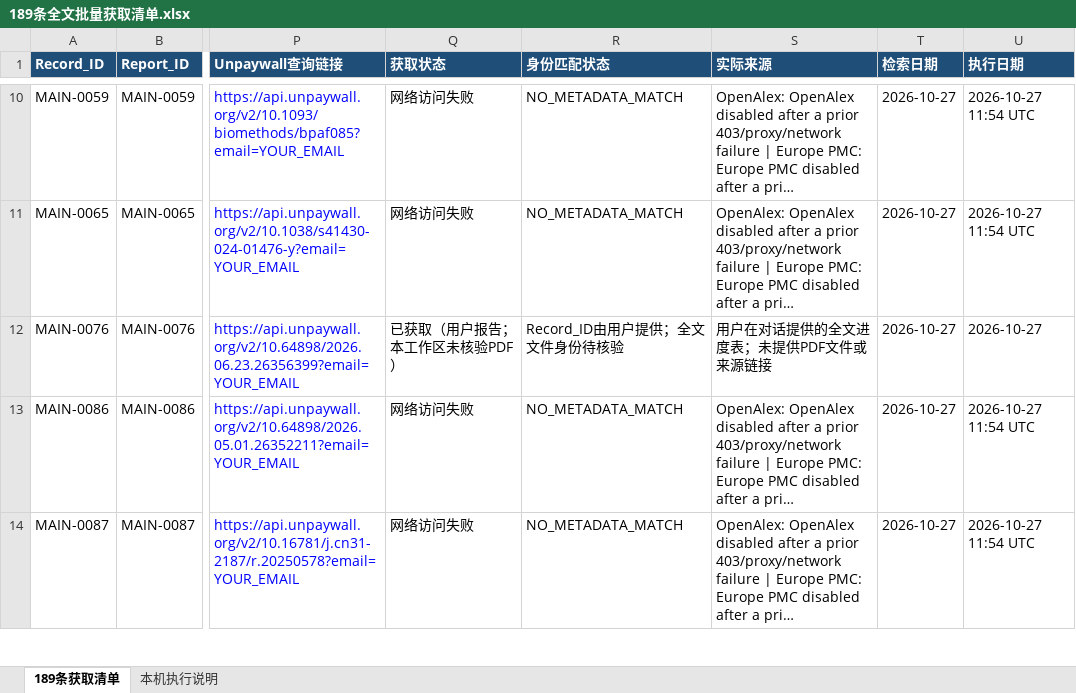
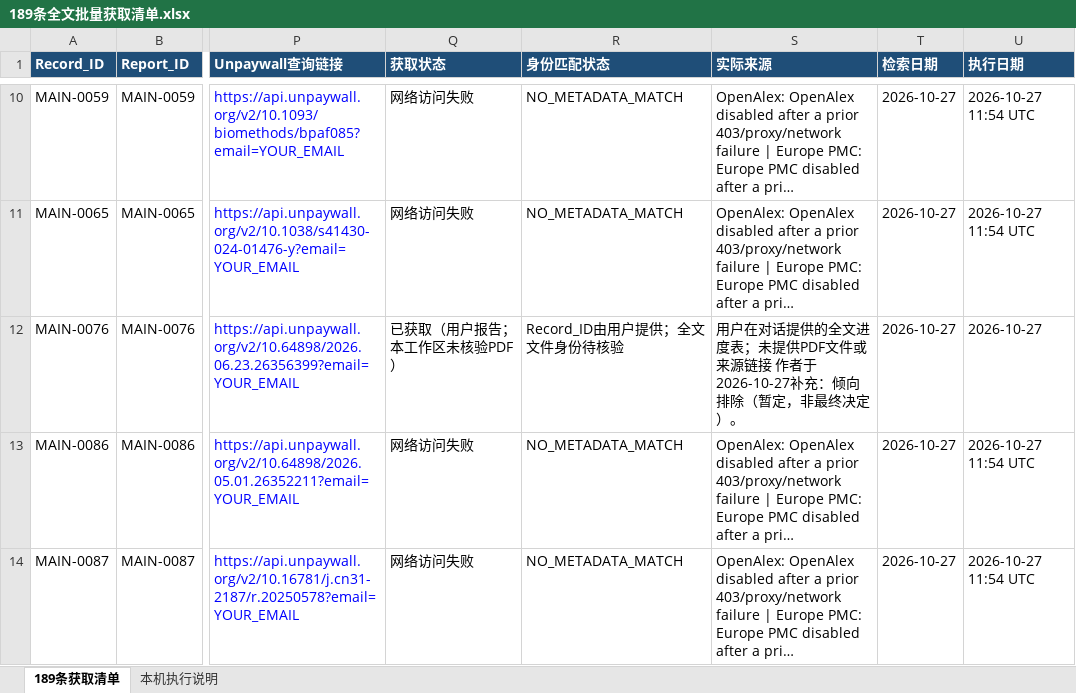
Before and after one commit to lvxinyun/paper-revise, an Excel workbook: 系统评价_最终英文投稿交付版/189条全文批量获取清单.xlsx, sheet 189条获取清单, drawn as a sheet; only a part is shown, gaps mark what is left out; long unchanged cells end in …; values as stored, in another font and other column widths than the file's, no borders; the diff names each change by its address in the sheet, - before the commit and + after, or states it on an @@ line.

```diff
--- a/系统评价_最终英文投稿交付版/189条全文批量获取清单.xlsx (sheet 189条获取清单)
+++ b/系统评价_最终英文投稿交付版/189条全文批量获取清单.xlsx (sheet 189条获取清单)
-S12 (实际来源): 用户在对话提供的全文进度表；未提供PDF文件或来源链接
+S12 (实际来源): 用户在对话提供的全文进度表；未提供PDF文件或来源链接 作者于2026-10-27补充：倾向排除（暂定，非最终决定）。
```
Also changed, not shown: 系统评价_最终英文投稿交付版/Full_Text_Reassessment_189.xlsx, 1 other file.
